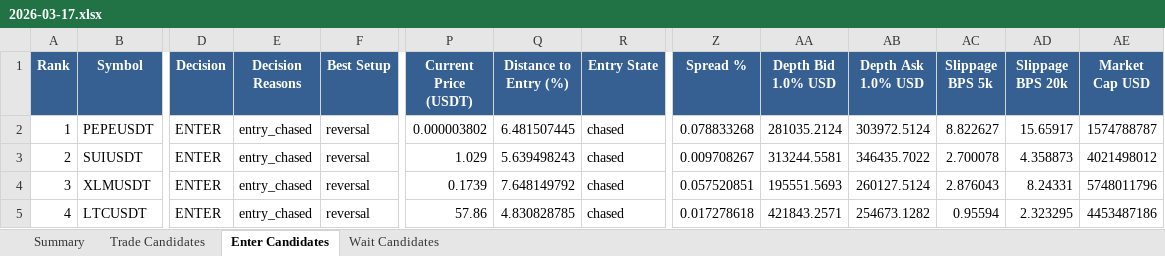
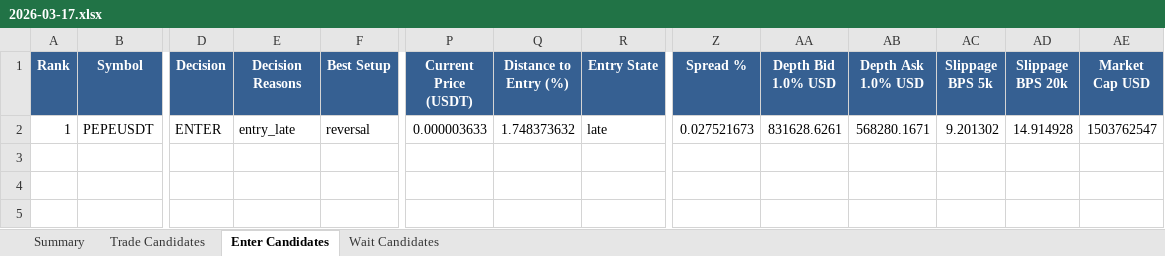
Before and after one commit to schluchtenscheisser/spot-altcoin-scanner-v4, an Excel workbook: reports/2026-03-17.xlsx, sheet Enter Candidates, drawn as a sheet; only a part is shown, gaps mark what is left out; values as stored, in another font and other column widths than the file's, no borders; rows hold the shown columns only; the diff names each change by its address in the sheet, - before the commit and + after, or states it on an @@ line.

```diff
--- a/reports/2026-03-17.xlsx (sheet Enter Candidates)
+++ b/reports/2026-03-17.xlsx (sheet Enter Candidates)
-E2 (Decision Reasons): entry_chased
+E2 (Decision Reasons): entry_late
-P2 (Current Price (USDT)): 0.000003802
+P2 (Current Price (USDT)): 0.000003633
-Q2 (Distance to Entry (%)): 6.481507445
+Q2 (Distance to Entry (%)): 1.748373632
-R2 (Entry State): chased
+R2 (Entry State): late
-Z2 (Spread %): 0.078833268
+Z2 (Spread %): 0.027521673
-AA2 (Depth Bid 1.0% USD): 281035.2124
+AA2 (Depth Bid 1.0% USD): 831628.6261
-AB2 (Depth Ask 1.0% USD): 303972.5124
+AB2 (Depth Ask 1.0% USD): 568280.1671
-AC2 (Slippage BPS 5k): 8.822627
+AC2 (Slippage BPS 5k): 9.201302
-AD2 (Slippage BPS 20k): 15.65917
+AD2 (Slippage BPS 20k): 14.914928
-AE2 (Market Cap USD): 1574788787
+AE2 (Market Cap USD): 1503762547
-row 3: 2 | SUIUSDT | ENTER | entry_chased | reversal | 1.029 | 5.639498243 | chased | 0.009708267 | 313244.5581 | 346435.7022 | 2.700078 | 4.358873 | 4021498012
-row 4: 3 | XLMUSDT | ENTER | entry_chased | reversal | 0.1739 | 7.648149792 | chased | 0.057520851 | 195551.5693 | 260127.5124 | 2.876043 | 8.24331 | 5748011796
-row 5: 4 | LTCUSDT | ENTER | entry_chased | reversal | 57.86 | 4.830828785 | chased | 0.017278618 | 421843.2571 | 254673.1282 | 0.95594 | 2.323295 | 4453487186
```
Also changed, not shown: sheet Wait Candidates, sheet Trade Candidates, sheet Summary, 9 other files.
